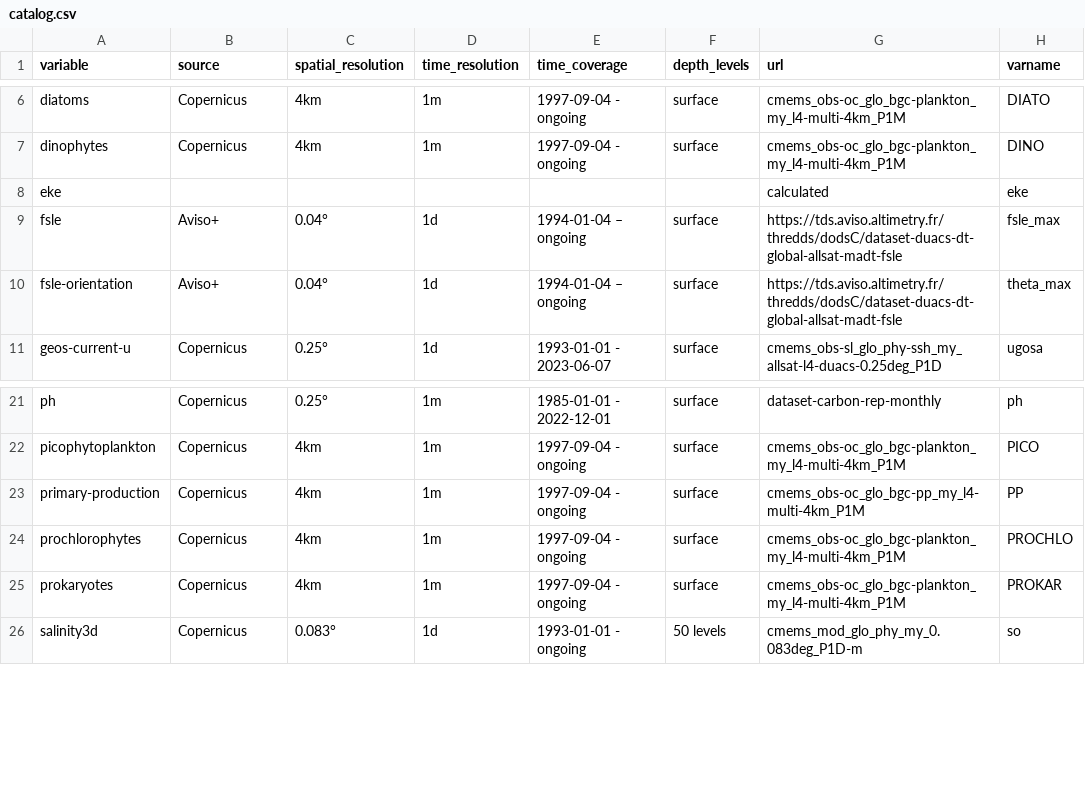
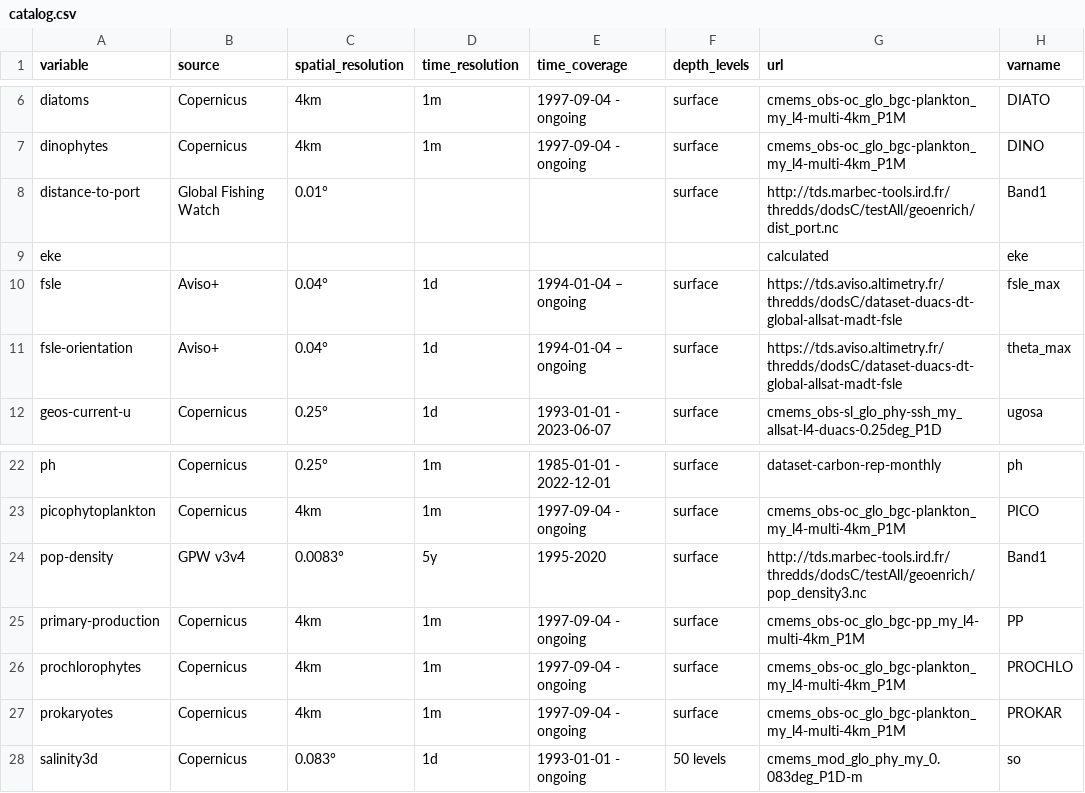
Before and after one commit to IRDG2OI/geoenrich, a CSV file: geoenrich/data/catalog.csv, drawn as a sheet; only a part is shown, gaps mark what is left out.

Commit message:
Added 2 variables

```diff
--- a/geoenrich/data/catalog.csv
+++ b/geoenrich/data/catalog.csv
@@ -7,2 +7,3 @@ diatoms,Copernicus,4km,1m,1997-09-04 - ongoing,surface,cmems_obs-oc_glo_bgc-plan
 dinophytes,Copernicus,4km,1m,1997-09-04 - ongoing,surface,cmems_obs-oc_glo_bgc-plankton_my_l4-multi-4km_P1M,DINO
+distance-to-port,Global Fishing Watch,0.01°,,,surface,http://tds.marbec-tools.ird.fr/thredds/dodsC/testAll/geoenrich/dist_port.nc,Band1
 eke,,,,,,calculated,eke
@@ -22,2 +23,3 @@ ph,Copernicus,0.25°,1m,1985-01-01 - 2022-12-01,surface,dataset-carbon-rep-month
 picophytoplankton,Copernicus,4km,1m,1997-09-04 - ongoing,surface,cmems_obs-oc_glo_bgc-plankton_my_l4-multi-4km_P1M,PICO
+pop-density,GPW v3v4,0.0083°,5y,1995-2020,surface,http://tds.marbec-tools.ird.fr/thredds/dodsC/testAll/geoenrich/pop_density3.nc,Band1
 primary-production,Copernicus,4km,1m,1997-09-04 - ongoing,surface,cmems_obs-oc_glo_bgc-pp_my_l4-multi-4km_P1M,PP
```
